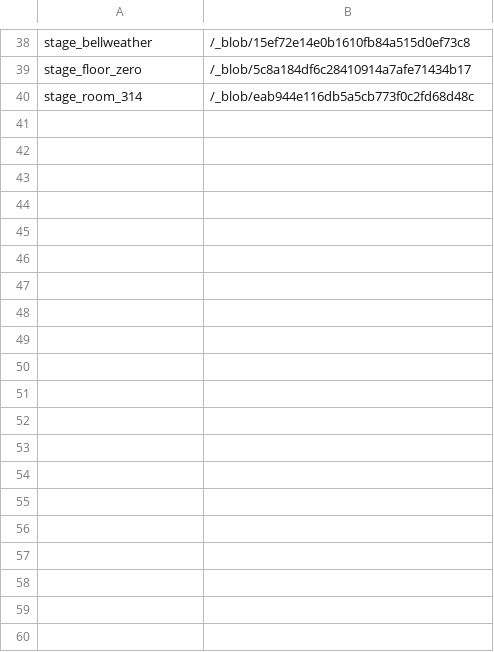
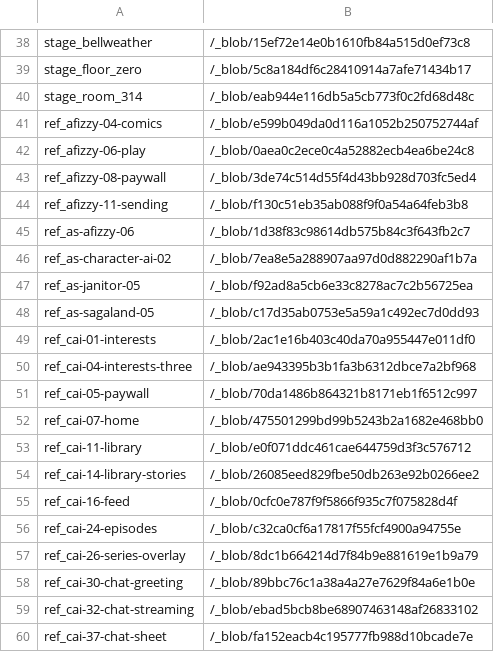
Before and after one commit to Malik1234567891011/Plotbreak, a TSV file: docs/design-v3/board/blobs.tsv, drawn as a sheet; only a part is shown, gaps mark what is left out; the diff covers the shown part only.

```diff
--- a/docs/design-v3/board/blobs.tsv
+++ b/docs/design-v3/board/blobs.tsv
@@ -40 +40,21 @@ stage_floor_zero	/_blob/5c8a184df6c28410914a7afe71434b17
 stage_room_314	/_blob/eab944e116db5a5cb773f0c2fd68d48c
+ref_afizzy-04-comics	/_blob/e599b049da0d116a1052b250752744af
+ref_afizzy-06-play	/_blob/0aea0c2ece0c4a52882ecb4ea6be24c8
+ref_afizzy-08-paywall	/_blob/3de74c514d55f4d43bb928d703fc5ed4
+ref_afizzy-11-sending	/_blob/f130c51eb35ab088f9f0a54a64feb3b8
+ref_as-afizzy-06	/_blob/1d38f83c98614db575b84c3f643fb2c7
+ref_as-character-ai-02	/_blob/7ea8e5a288907aa97d0d882290af1b7a
+ref_as-janitor-05	/_blob/f92ad8a5cb6e33c8278ac7c2b56725ea
+ref_as-sagaland-05	/_blob/c17d35ab0753e5a59a1c492ec7d0dd93
+ref_cai-01-interests	/_blob/2ac1e16b403c40da70a955447e011df0
+ref_cai-04-interests-three	/_blob/ae943395b3b1fa3b6312dbce7a2bf968
+ref_cai-05-paywall	/_blob/70da1486b864321b8171eb1f6512c997
+ref_cai-07-home	/_blob/475501299bd99b5243b2a1682e468bb0
+ref_cai-11-library	/_blob/e0f071ddc461cae644759d3f3c576712
+ref_cai-14-library-stories	/_blob/26085eed829fbe50db263e92b0266ee2
+ref_cai-16-feed	/_blob/0cfc0e787f9f5866f935c7f075828d4f
+ref_cai-24-episodes	/_blob/c32ca0cf6a17817f55fcf4900a94755e
+ref_cai-26-series-overlay	/_blob/8dc1b664214d7f84b9e881619e1b9a79
+ref_cai-30-chat-greeting	/_blob/89bbc76c1a38a4a27e7629f84a6e1b0e
+ref_cai-32-chat-streaming	/_blob/ebad5bcb8be68907463148af26833102
+ref_cai-37-chat-sheet	/_blob/fa152eacb4c195777fb988d10bcade7e
```
Also changed, not shown: 35 added rows elsewhere in this file, 42 other files.
